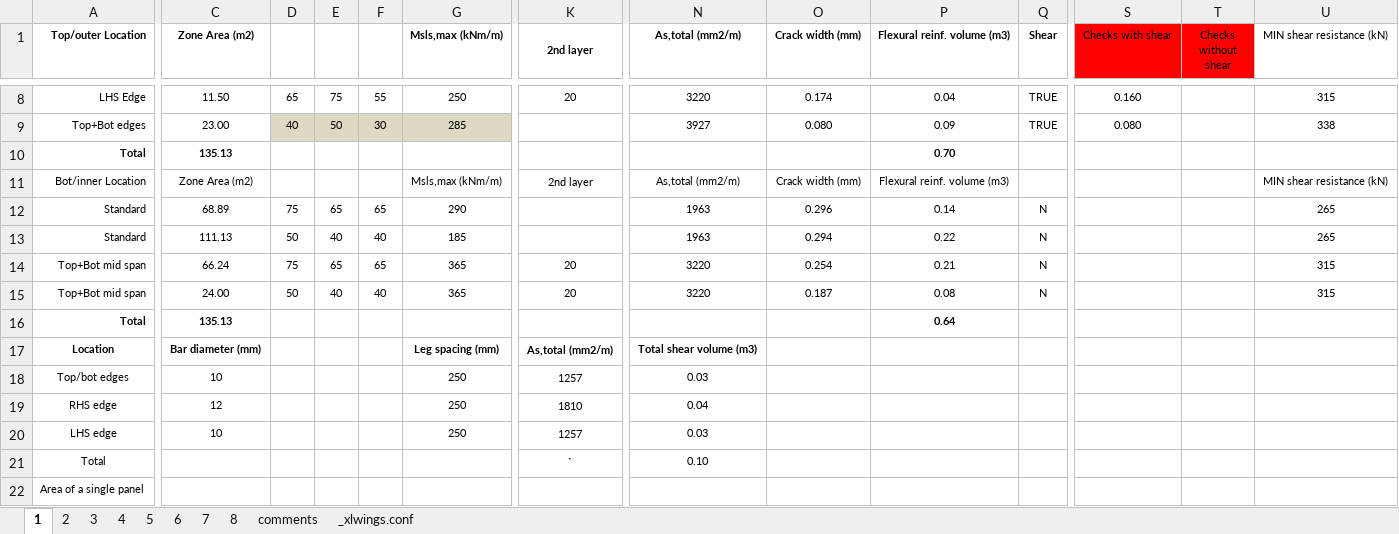
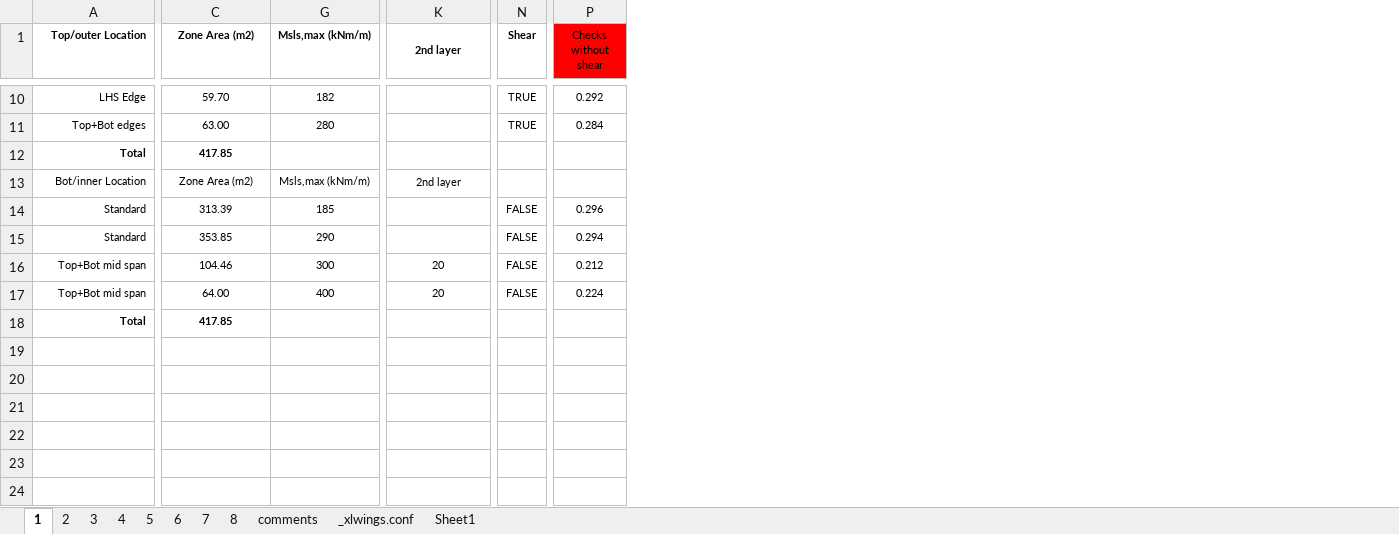
Before and after one commit to viktar-b/rc-design-tools, an Excel workbook: crack-width-calc/CrackWidthCalculator/CrackWidthCalculator.xlsm, sheet 1, drawn as a sheet; only a part is shown, gaps mark what is left out; values as stored, in another font and other column widths than the file's, no borders; removed rows and columns are numbered as before the commit, all else as after; rows hold the shown columns only; the diff covers the shown part only; the diff names each change by its address in the sheet, - before the commit and + after, or states it on an @@ line.

```diff
--- a/crack-width-calc/CrackWidthCalculator/CrackWidthCalculator.xlsm (sheet 1)
+++ b/crack-width-calc/CrackWidthCalculator/CrackWidthCalculator.xlsm (sheet 1)
+sheet tab: Sheet1
@@ column D hidden, rows 8-15: 65 | 40 |  |  | 75 | 50 | 75 | 50 @@
@@ column E hidden, rows 8-15: 75 | 50 |  |  | 65 | 40 | 65 | 40 @@
@@ column F hidden, rows 8-15: 55 | 30 |  |  | 65 | 40 | 65 | 40 @@
-column N (As,total (mm2/m)), rows 8-15: 3220 | 3927 |  | As,total (mm2/m) | 1963 | 1963 | 3220 | 3220
-column O (Crack width (mm)), rows 8-15: 0.174 | 0.080 |  | Crack width (mm) | 0.296 | 0.294 | 0.254 | 0.187
-column P (Flexural reinf. volume (m3)), rows 8-16: 0.04 | 0.09 | 0.70 | Flexural reinf. volume (m3) | 0.14 | 0.22 | 0.21 | 0.08 | 0.64
-column S (Checks with shear), rows 8-9: 0.160 | 0.080
-column U (MIN shear resistance (kN)), rows 8-15: 315 | 338 |  | MIN shear resistance (kN) | 265 | 265 | 315 | 315
-C10 (Zone Area (m2)): 11.50
+C10 (Zone Area (m2)): 59.70
-G10 (Msls,max (kNm/m)): 250
+G10 (Msls,max (kNm/m)): 182
-K10 (2nd layer): 20
+K10 (2nd layer): (empty)
-P10 (Checks without shear): (empty)
+P10 (Checks without shear): 0.292
-C11 (Zone Area (m2)): 23.00
+C11 (Zone Area (m2)): 63.00
-G11 (Msls,max (kNm/m)): 285
+G11 (Msls,max (kNm/m)): 280
-G11 fill: #DDD9C3
+G11 fill: none
-P11 (Checks without shear): (empty)
+P11 (Checks without shear): 0.284
-C12 (Zone Area (m2)): 135.13
+C12 (Zone Area (m2)): 417.85
-C14 (Zone Area (m2)): 68.89
+C14 (Zone Area (m2)): 313.39
-G14 (Msls,max (kNm/m)): 290
+G14 (Msls,max (kNm/m)): 185
-N14:N17 (Shear): N
+N14:N17 (Shear): FALSE
-P14 (Checks without shear): (empty)
+P14 (Checks without shear): 0.296
-C15 (Zone Area (m2)): 111.13
+C15 (Zone Area (m2)): 353.85
-G15 (Msls,max (kNm/m)): 185
+G15 (Msls,max (kNm/m)): 290
-P15 (Checks without shear): (empty)
+P15 (Checks without shear): 0.294
-C16 (Zone Area (m2)): 66.24
+C16 (Zone Area (m2)): 104.46
-G16 (Msls,max (kNm/m)): 365
+G16 (Msls,max (kNm/m)): 300
-P16 (Checks without shear): (empty)
+P16 (Checks without shear): 0.212
-C17 (Zone Area (m2)): 24.00
+C17 (Zone Area (m2)): 64.00
-G17 (Msls,max (kNm/m)): 365
+G17 (Msls,max (kNm/m)): 400
-P17 (Checks without shear): (empty)
+P17 (Checks without shear): 0.224
-C18 (Zone Area (m2)): 135.13
+C18 (Zone Area (m2)): 417.85
-row 17: Location | Bar diameter (mm) |  |  |  | Leg spacing (mm) | As,total (mm2/m) | Total shear volume (m3)
-row 18: Top/bot edges | 10 |  |  |  | 250 | 1257 | 0.03
-row 19: RHS edge | 12 |  |  |  | 250 | 1810 | 0.04
-row 20: LHS edge | 10 |  |  |  | 250 | 1257 | 0.03
-row 21: Total |  |  |  |  |  | ` | 0.10
-row 22: Area of a single panel
```
Also changed, not shown: 3 added rows, 8 removed rows, 18 edited cells and cell formats elsewhere in this sheet, sheet 6, sheet 3, sheet 7, sheet 8, sheet 4, sheet 5, 1 more sheet, formulas that keep their value, hidden cells, 1 other file.
